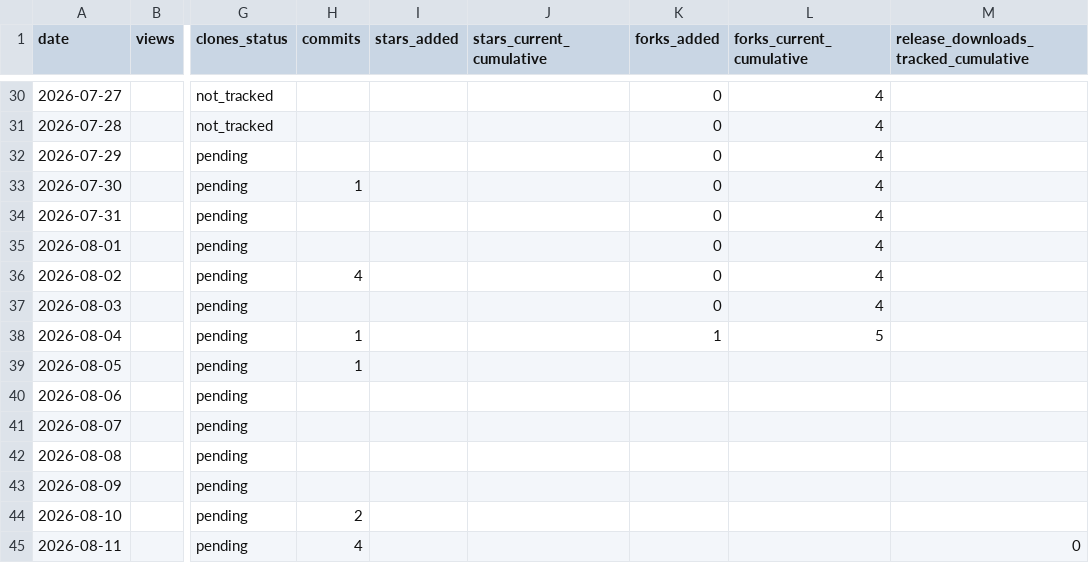
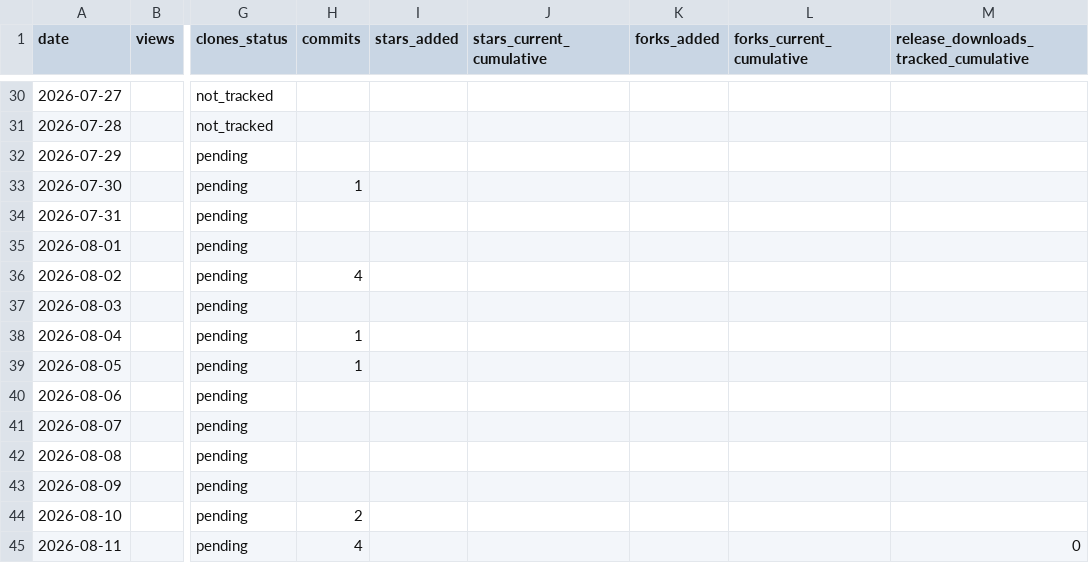
Before and after one commit to BakedAlaskaTM/om-core-testing, a CSV file: stats/daily.csv, drawn as a sheet; only a part is shown, gaps mark what is left out; the diff covers the shown part only; the diff names each change by its address in the sheet, - before the commit and + after, or states it on an @@ line.

```diff
--- a/stats/daily.csv
+++ b/stats/daily.csv
-K30:K37 (forks_added): 0
+K30:K37 (forks_added): (empty)
-L30:L37 (forks_current_cumulative): 4
+L30:L37 (forks_current_cumulative): (empty)
-K38 (forks_added): 1
+K38 (forks_added): (empty)
-L38 (forks_current_cumulative): 5
+L38 (forks_current_cumulative): (empty)
```
Also changed, not shown: 84 edited cells elsewhere in this file, 5 other files.
